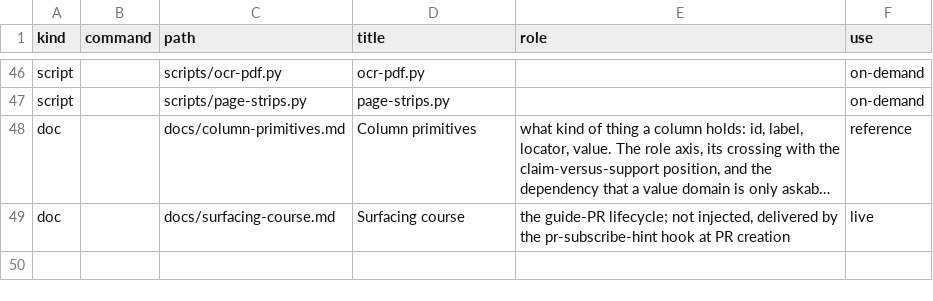
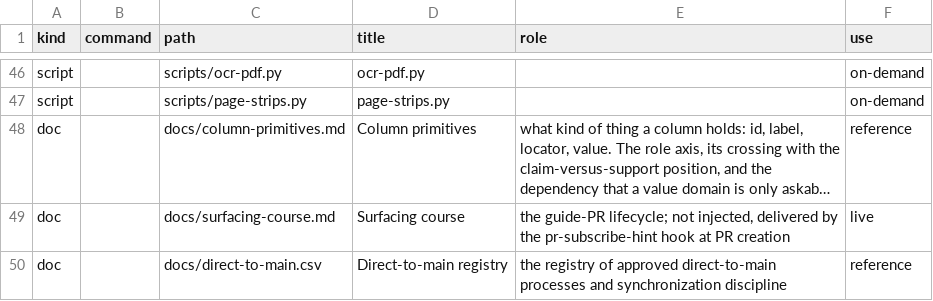
Before and after one commit to mehrlander/web-tools, a CSV file: docs/portable.csv, drawn as a sheet; only a part is shown, gaps mark what is left out; long unchanged cells end in …; the diff names each change by its address in the sheet, - before the commit and + after, or states it on an @@ line.

Commit message:
docs: define GitHub flow and Real-time operational modes in portable conventions

```diff
--- a/docs/portable.csv
+++ b/docs/portable.csv
+row 50: doc |  | docs/direct-to-main.csv | Direct-to-main registry | the registry of approved direct-to-main processes and synchronization discipline | reference
```
Also changed, not shown: 5 other files.
